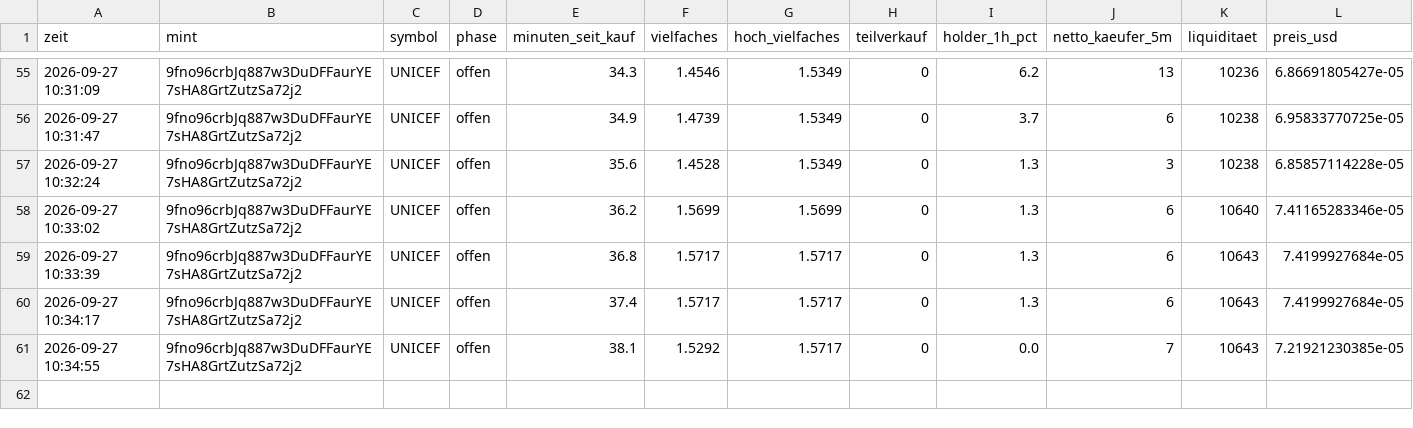
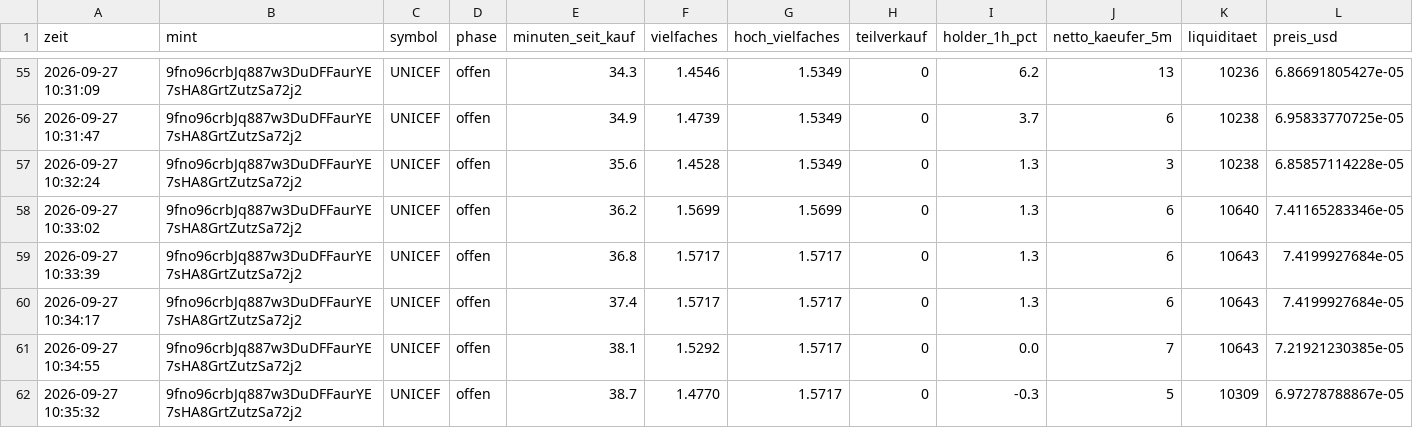
Before and after one commit to Jubosaurus/solana-meme-paperbot, a CSV file: verlauf.csv, drawn as a sheet; only a part is shown, gaps mark what is left out; the diff names each change by its address in the sheet, - before the commit and + after, or states it on an @@ line.

```diff
--- a/verlauf.csv
+++ b/verlauf.csv
+row 62: 2026-09-27 10:35:32 | 9fno96crbJq887w3DuDFFaurYE7sHA8GrtZutzSa72j2 | UNICEF | offen | 38.7 | 1.4770 | 1.5717 | 0 | -0.3 | 5 | 10309 | 6.97278788867e-05
```
Also changed, not shown: 1 other file.
